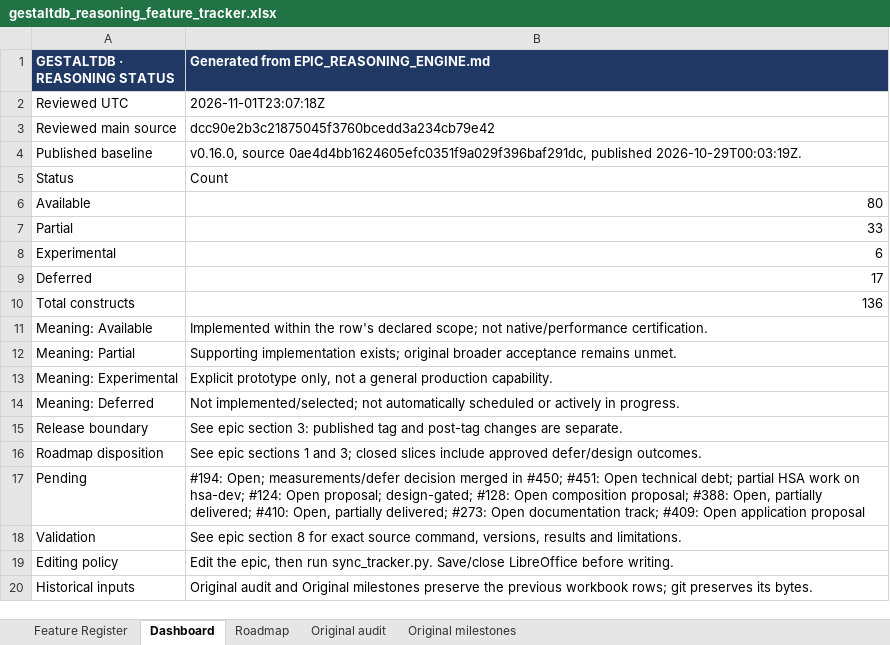
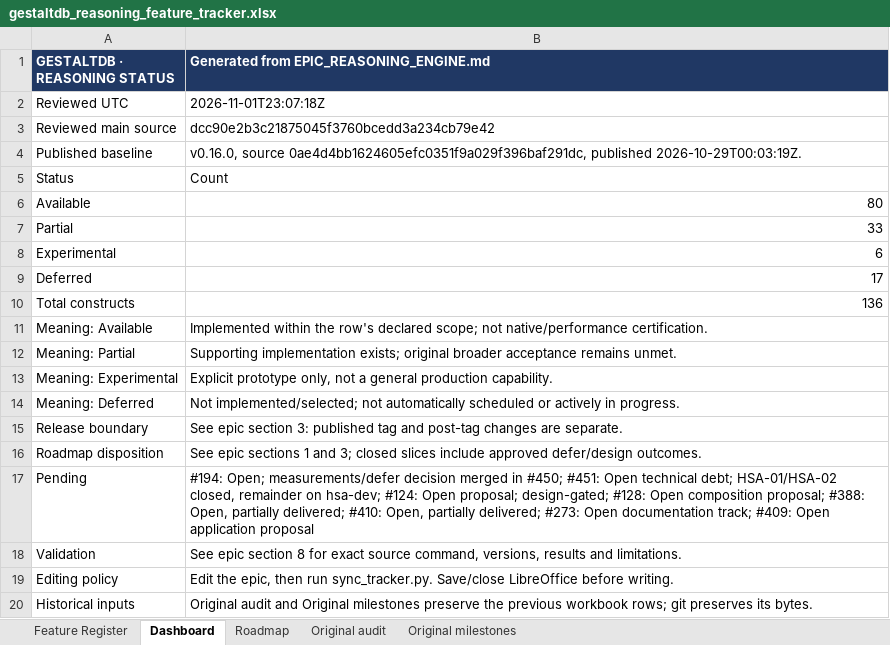
Before and after one commit to mylonasc/gestaltdb, an Excel workbook: gestaltdb_reasoning_feature_tracker.xlsx, sheet Dashboard, drawn as a sheet; values as stored, in another font and other column widths than the file's, no borders; the diff names each change by its address in the sheet, - before the commit and + after, or states it on an @@ line.

Commit message:
docs: refresh HSA narrative post-closures and merges
EPIC pending/activity rows and #451 boundary note now reflect closed HSA-01/HSA-02, merged #462/#468-471, and the 864-observation paired matrix. Workbook regenerated with the documented tool; all 136 dispositions and original acceptance rows preserved.

```diff
--- a/gestaltdb_reasoning_feature_tracker.xlsx (sheet Dashboard)
+++ b/gestaltdb_reasoning_feature_tracker.xlsx (sheet Dashboard)
-B17: …technical debt; partial HSA work on hsa-dev;…
+B17: …technical debt; HSA-01/HSA-02 closed, remainder on hsa-dev;…
```
Also changed, not shown: sheet Roadmap, 1 other file.
